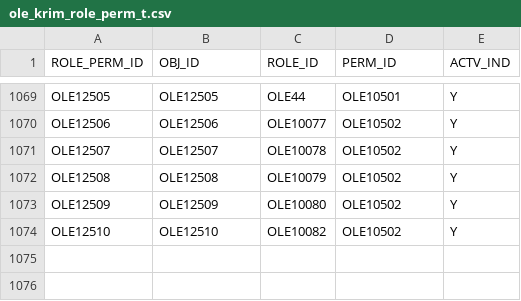
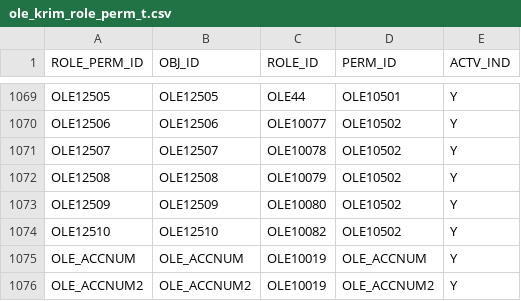
Before and after one commit to SBRitter/ole, a CSV file: ole-app/ole-db/ole-liquibase/ole-liquibase-changeset/src/main/resources/ole-bootstrap/permissions/ole_krim_role_perm_t.csv, drawn as a sheet; only a part is shown, gaps mark what is left out.

```diff
--- a/ole-app/ole-db/ole-liquibase/ole-liquibase-changeset/src/main/resources/ole-bootstrap/permissions/ole_krim_role_perm_t.csv
+++ b/ole-app/ole-db/ole-liquibase/ole-liquibase-changeset/src/main/resources/ole-bootstrap/permissions/ole_krim_role_perm_t.csv
@@ -1074 +1074,3 @@ OLE12509,OLE12509,OLE10080,OLE10502,Y
 OLE12510,OLE12510,OLE10082,OLE10502,Y
+OLE_ACCNUM,OLE_ACCNUM,OLE10019,OLE_ACCNUM,Y
+OLE_ACCNUM2,OLE_ACCNUM2,OLE10019,OLE_ACCNUM2,Y
```
Also changed, not shown: ole-app/ole-db/ole-liquibase/ole-liquibase-changeset/src/main/resources/ole-bootstrap/attributes/krcr_parm_t.csv, ole-app/ole-db/ole-liquibase/ole-liquibase-changeset/src/main/resources/ole-bootstrap/permissions/ole_krim_perm_t.csv, 6 other files.
